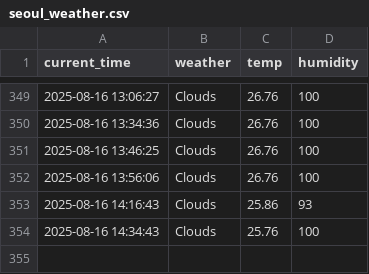
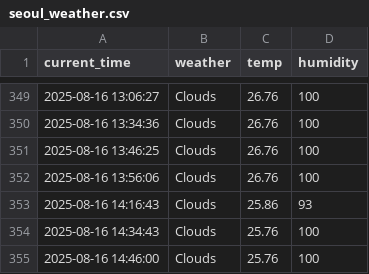
Before and after one commit to arkrg/weather, a CSV file: seoul_weather.csv, drawn as a sheet; only a part is shown, gaps mark what is left out.

```diff
--- a/seoul_weather.csv
+++ b/seoul_weather.csv
@@ -354 +354,2 @@ current_time,weather,temp,humidity
 2025-08-16 14:34:43,Clouds,25.76,100
+2025-08-16 14:46:00,Clouds,25.76,100
```
